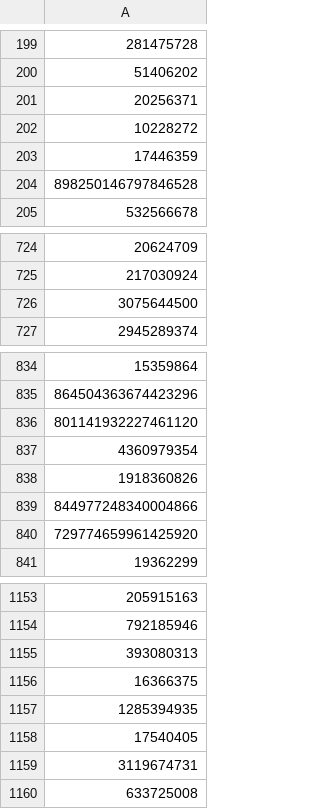
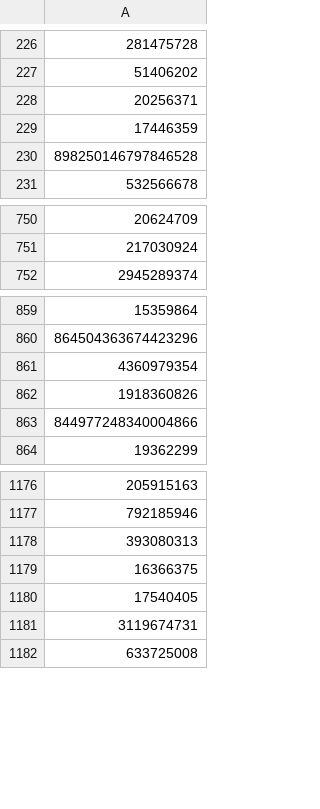
Before and after one commit to coffeekomrade/TwitterMarketingBlock, a CSV file: promotedtweeters.csv, drawn as a sheet; only a part is shown, gaps mark what is left out; removed rows and columns are numbered as before the commit, all else as after; the diff covers the shown part only; the diff names each change by its address in the sheet, - before the commit and + after, or states it on an @@ line.

```diff
--- a/promotedtweeters.csv
+++ b/promotedtweeters.csv
-row 202: 10228272
-row 726: 3075644500
-row 836: 801141932227461120
-row 840: 729774659961425920
-row 1157: 1285394935
```
Also changed, not shown: 27 added rows elsewhere in this file.
